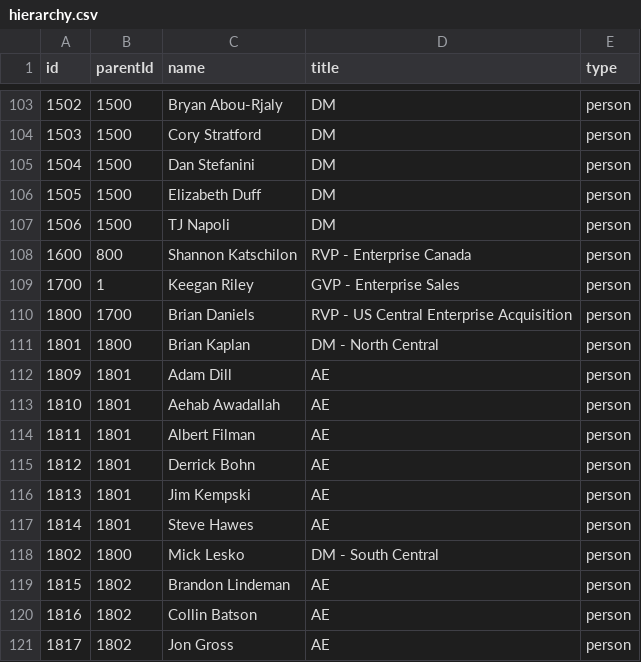
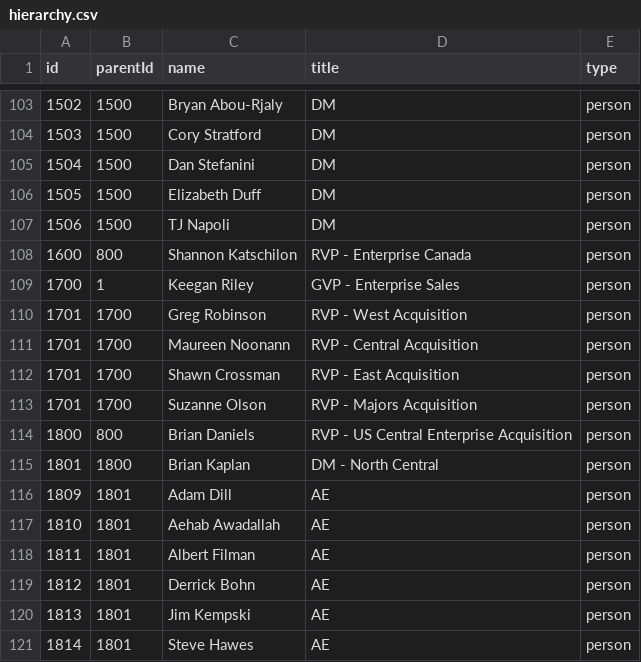
Before and after one commit to evolvconsulting/snowflake-cards, a CSV file: public/hierarchy.csv, drawn as a sheet; only a part is shown, gaps mark what is left out; the shorter side is filled out with more unchanged rows.

Commit message:
redid hierarchy

```diff
--- a/public/hierarchy.csv
+++ b/public/hierarchy.csv
@@ -109,3 +109,7 @@ id,parentId,name,title,type
 1700,1,Keegan Riley,GVP - Enterprise Sales,person
-1800,1700,Brian Daniels,RVP - US Central Enterprise Acquisition,person
+1701,1700,Greg Robinson, RVP - West Acquisition, person
+1701,1700,Maureen Noonann, RVP - Central Acquisition, person
+1701,1700,Shawn Crossman, RVP - East Acquisition, person
+1701,1700,Suzanne Olson, RVP - Majors Acquisition, person
+1800,800,Brian Daniels,RVP - US Central Enterprise Acquisition,person
 1801,1800,Brian Kaplan,DM - North Central,person
```
